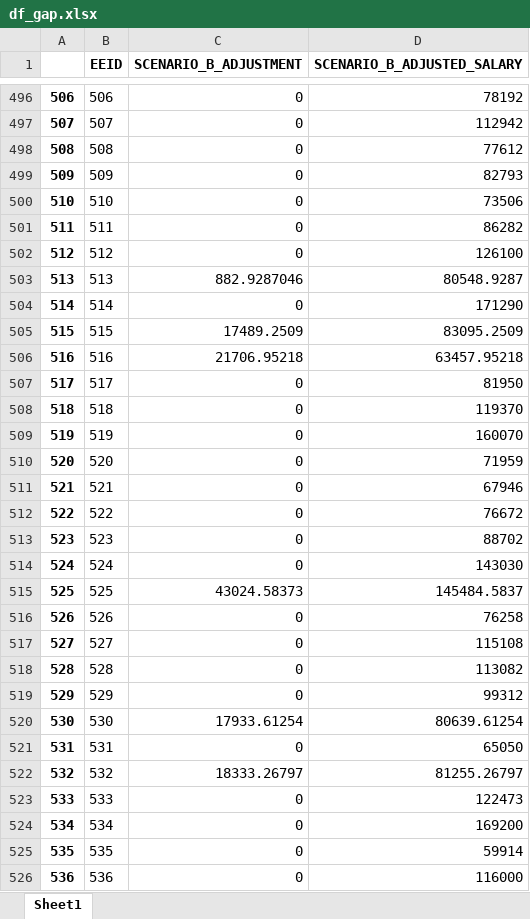
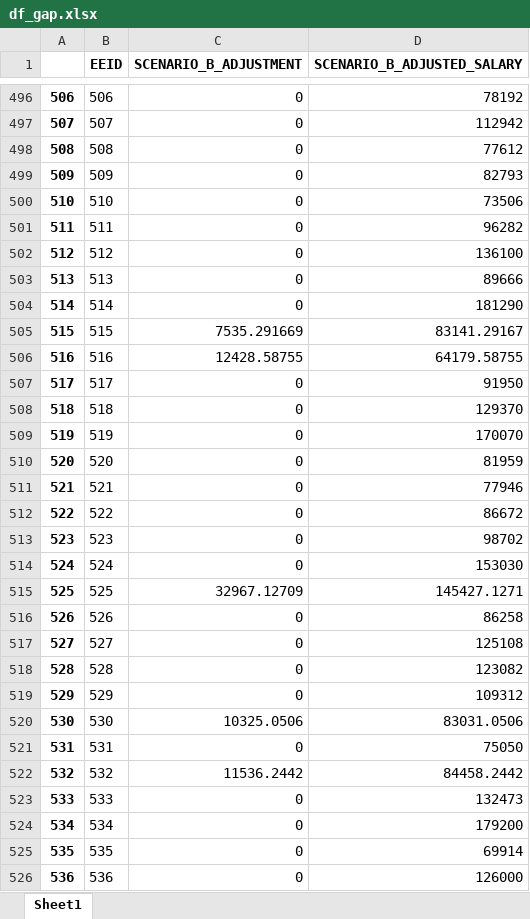
Before and after one commit to startupcode001/payequity, an Excel workbook: df_gap.xlsx, sheet Sheet1, drawn as a sheet; only a part is shown, gaps mark what is left out; values as stored, in another font and other column widths than the file's, no borders; the diff covers the shown part only; the diff names each change by its address in the sheet, - before the commit and + after, or states it on an @@ line.

```diff
--- a/df_gap.xlsx (sheet Sheet1)
+++ b/df_gap.xlsx (sheet Sheet1)
-D501 (SCENARIO_B_ADJUSTED_SALARY): 86282
+D501 (SCENARIO_B_ADJUSTED_SALARY): 96282
-D502 (SCENARIO_B_ADJUSTED_SALARY): 126100
+D502 (SCENARIO_B_ADJUSTED_SALARY): 136100
-C503 (SCENARIO_B_ADJUSTMENT): 882.9287046
+C503 (SCENARIO_B_ADJUSTMENT): 0
-D503 (SCENARIO_B_ADJUSTED_SALARY): 80548.9287
+D503 (SCENARIO_B_ADJUSTED_SALARY): 89666
-D504 (SCENARIO_B_ADJUSTED_SALARY): 171290
+D504 (SCENARIO_B_ADJUSTED_SALARY): 181290
-C505 (SCENARIO_B_ADJUSTMENT): 17489.2509
+C505 (SCENARIO_B_ADJUSTMENT): 7535.291669
-D505 (SCENARIO_B_ADJUSTED_SALARY): 83095.2509
+D505 (SCENARIO_B_ADJUSTED_SALARY): 83141.29167
-C506 (SCENARIO_B_ADJUSTMENT): 21706.95218
+C506 (SCENARIO_B_ADJUSTMENT): 12428.58755
-D506 (SCENARIO_B_ADJUSTED_SALARY): 63457.95218
+D506 (SCENARIO_B_ADJUSTED_SALARY): 64179.58755
-D507 (SCENARIO_B_ADJUSTED_SALARY): 81950
+D507 (SCENARIO_B_ADJUSTED_SALARY): 91950
-D508 (SCENARIO_B_ADJUSTED_SALARY): 119370
+D508 (SCENARIO_B_ADJUSTED_SALARY): 129370
-D509 (SCENARIO_B_ADJUSTED_SALARY): 160070
+D509 (SCENARIO_B_ADJUSTED_SALARY): 170070
-D510 (SCENARIO_B_ADJUSTED_SALARY): 71959
+D510 (SCENARIO_B_ADJUSTED_SALARY): 81959
-D511 (SCENARIO_B_ADJUSTED_SALARY): 67946
+D511 (SCENARIO_B_ADJUSTED_SALARY): 77946
-D512 (SCENARIO_B_ADJUSTED_SALARY): 76672
+D512 (SCENARIO_B_ADJUSTED_SALARY): 86672
-D513 (SCENARIO_B_ADJUSTED_SALARY): 88702
+D513 (SCENARIO_B_ADJUSTED_SALARY): 98702
-D514 (SCENARIO_B_ADJUSTED_SALARY): 143030
+D514 (SCENARIO_B_ADJUSTED_SALARY): 153030
-C515 (SCENARIO_B_ADJUSTMENT): 43024.58373
+C515 (SCENARIO_B_ADJUSTMENT): 32967.12709
-D515 (SCENARIO_B_ADJUSTED_SALARY): 145484.5837
+D515 (SCENARIO_B_ADJUSTED_SALARY): 145427.1271
-D516 (SCENARIO_B_ADJUSTED_SALARY): 76258
+D516 (SCENARIO_B_ADJUSTED_SALARY): 86258
-D517 (SCENARIO_B_ADJUSTED_SALARY): 115108
+D517 (SCENARIO_B_ADJUSTED_SALARY): 125108
-D518 (SCENARIO_B_ADJUSTED_SALARY): 113082
+D518 (SCENARIO_B_ADJUSTED_SALARY): 123082
-D519 (SCENARIO_B_ADJUSTED_SALARY): 99312
+D519 (SCENARIO_B_ADJUSTED_SALARY): 109312
-C520 (SCENARIO_B_ADJUSTMENT): 17933.61254
+C520 (SCENARIO_B_ADJUSTMENT): 10325.0506
-D520 (SCENARIO_B_ADJUSTED_SALARY): 80639.61254
+D520 (SCENARIO_B_ADJUSTED_SALARY): 83031.0506
-D521 (SCENARIO_B_ADJUSTED_SALARY): 65050
+D521 (SCENARIO_B_ADJUSTED_SALARY): 75050
-C522 (SCENARIO_B_ADJUSTMENT): 18333.26797
+C522 (SCENARIO_B_ADJUSTMENT): 11536.2442
-D522 (SCENARIO_B_ADJUSTED_SALARY): 81255.26797
+D522 (SCENARIO_B_ADJUSTED_SALARY): 84458.2442
-D523 (SCENARIO_B_ADJUSTED_SALARY): 122473
+D523 (SCENARIO_B_ADJUSTED_SALARY): 132473
-D524 (SCENARIO_B_ADJUSTED_SALARY): 169200
+D524 (SCENARIO_B_ADJUSTED_SALARY): 179200
-D525 (SCENARIO_B_ADJUSTED_SALARY): 59914
+D525 (SCENARIO_B_ADJUSTED_SALARY): 69914
-D526 (SCENARIO_B_ADJUSTED_SALARY): 116000
+D526 (SCENARIO_B_ADJUSTED_SALARY): 126000
```
Also changed, not shown: 553 edited cells elsewhere in this sheet, budget_pv.xlsx, df_pv.xlsx, 17 other files.
